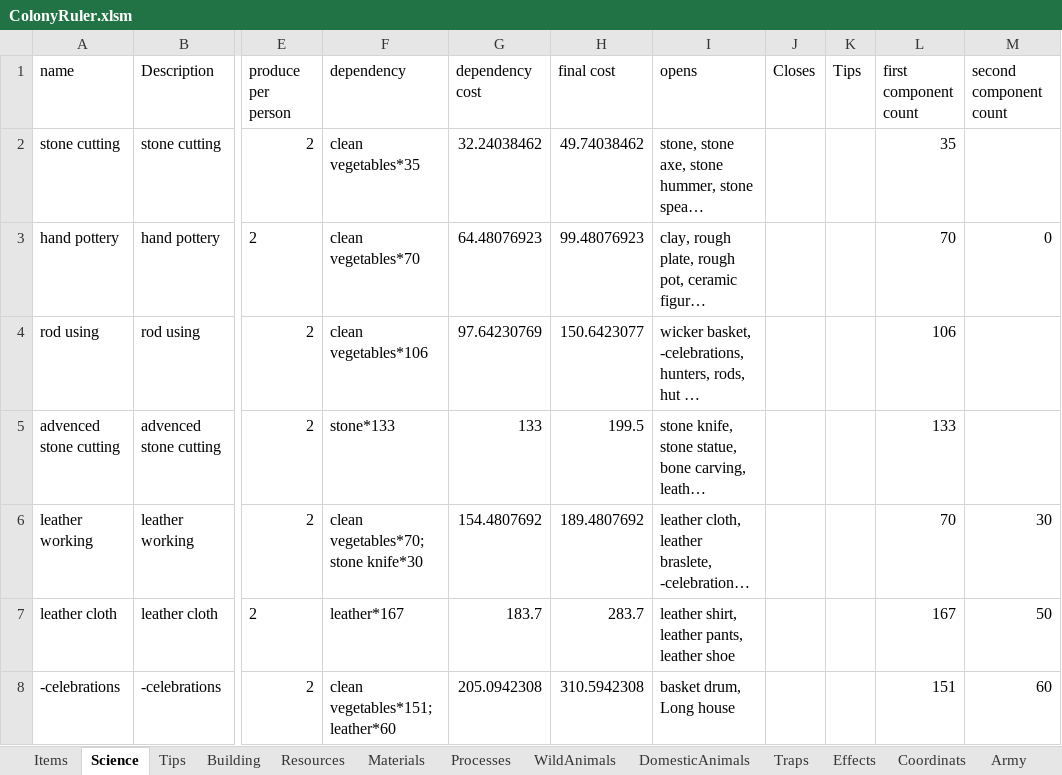
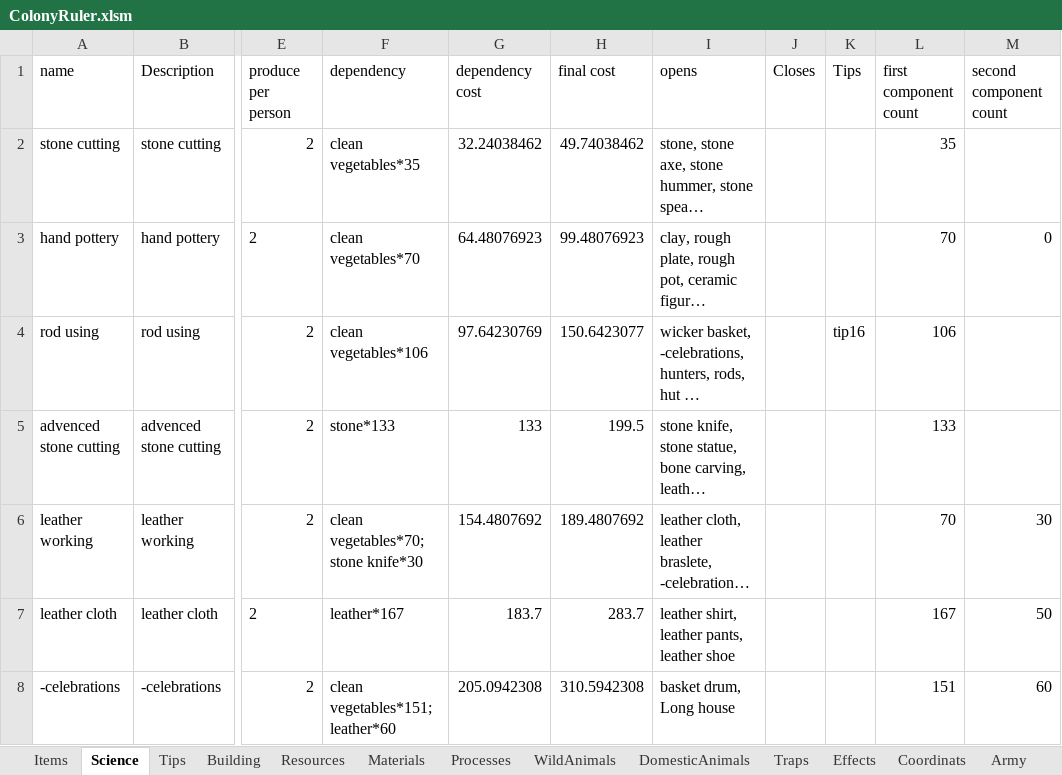
Before and after one commit to Ckpyt/ColonyRuler-code, an Excel workbook: ColonyRuler.xlsm, sheet Science, drawn as a sheet; only a part is shown, gaps mark what is left out; long unchanged cells end in …; values as stored, in another font and other column widths than the file's, no borders; table styles not drawn; the diff names each change by its address in the sheet, - before the commit and + after, or states it on an @@ line.

```diff
--- a/ColonyRuler.xlsm (sheet Science)
+++ b/ColonyRuler.xlsm (sheet Science)
-K4 (Tips): (empty)
+K4 (Tips): tip16
```
Also changed, not shown: sheet Tips, 12 other files.
